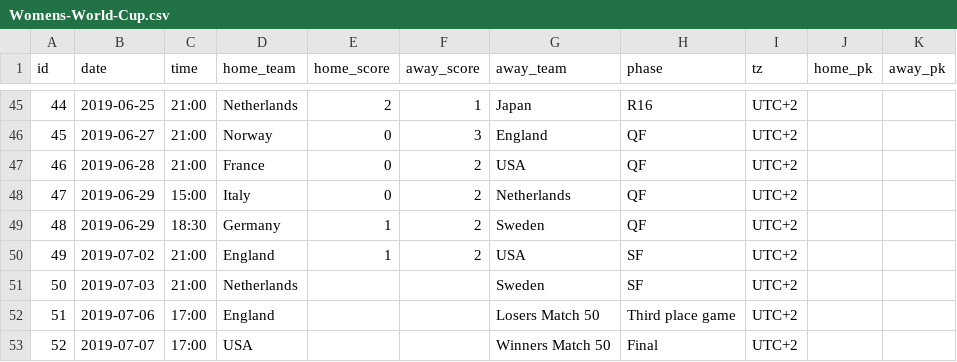
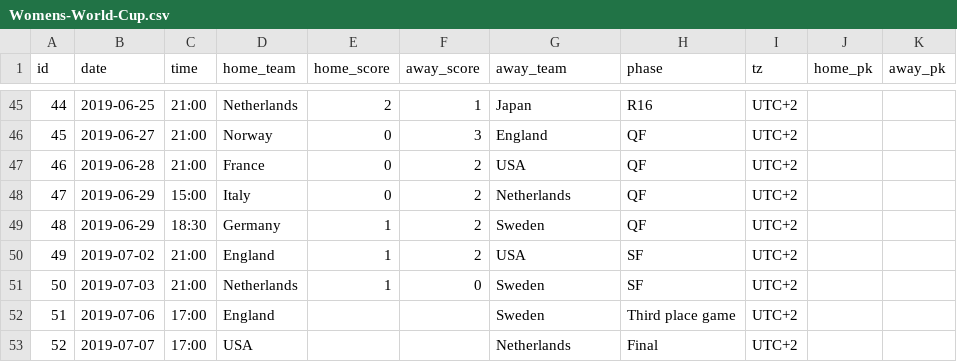
Before and after one commit to tylermachado/soccer-tournament-icalendar, a CSV file: data/Womens-World-Cup.csv, drawn as a sheet; only a part is shown, gaps mark what is left out.

```diff
--- a/data/Womens-World-Cup.csv
+++ b/data/Womens-World-Cup.csv
@@ -50,4 +50,4 @@ id,date,time,home_team,home_score,away_score,away_team,phase,tz,home_pk,away_pk
 49,2019-07-02,21:00,England,1,2,USA,SF,UTC+2,,
-50,2019-07-03,21:00,Netherlands,,,Sweden,SF,UTC+2,,
-51,2019-07-06,17:00,England,,,Losers Match 50,Third place game,UTC+2,,
-52,2019-07-07,17:00,USA,,,Winners Match 50,Final,UTC+2,,
+50,2019-07-03,21:00,Netherlands,1,0,Sweden,SF,UTC+2,,
+51,2019-07-06,17:00,England,,,Sweden,Third place game,UTC+2,,
+52,2019-07-07,17:00,USA,,,Netherlands,Final,UTC+2,,
```
Also changed, not shown: data/Copa-America.csv, data/Gold-Cup.csv, 3 other files.
